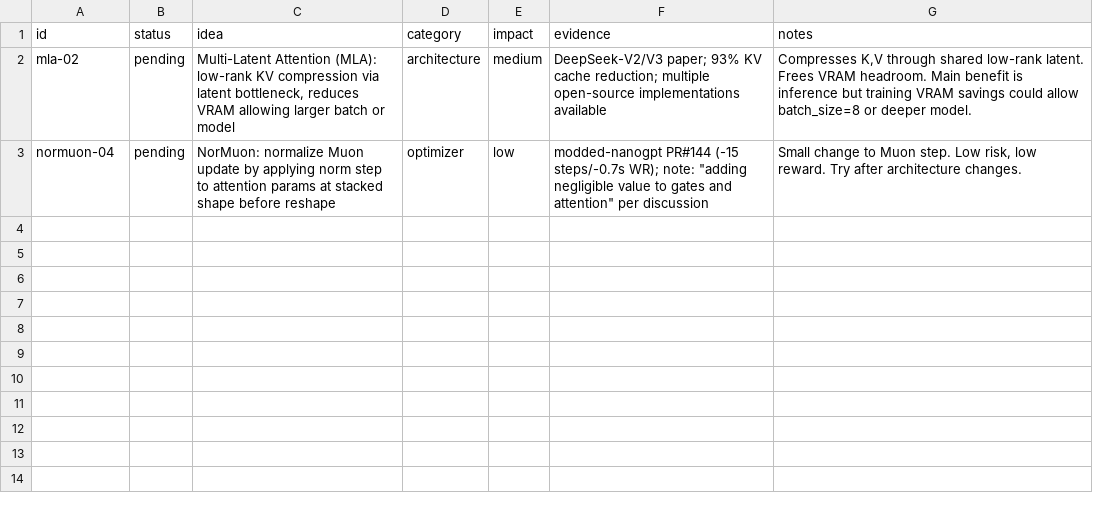
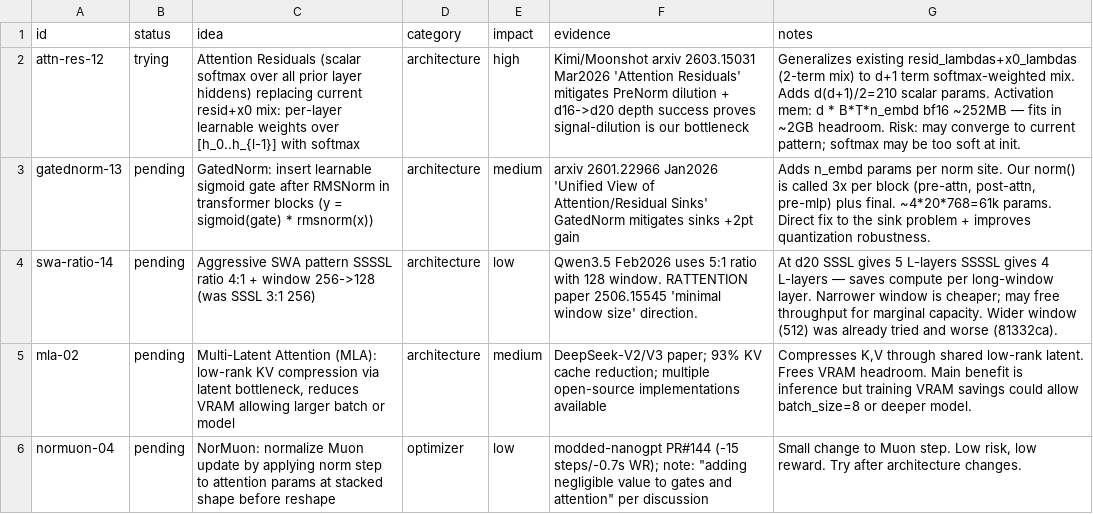
Before and after one commit to Djordje-Stojanovic/TrainRTX5070_200MTokens, a TSV file: ideas.tsv, drawn as a sheet; the diff names each change by its address in the sheet, - before the commit and + after, or states it on an @@ line.

Commit message:
ideas: queue attn-res-12 (trying), gatednorm-13, swa-ratio-14 from landscape scan

```diff
--- a/ideas.tsv
+++ b/ideas.tsv
+row 2: attn-res-12 | trying | Attention Residuals (scalar softmax over all prior layer hiddens) replacing current resid+x0 mix: per-layer learnable weights over [h_0..h_{l-1}] with softmax | architecture | high | Kimi/Moonshot arxiv 2603.15031 Mar2026 'Attention Residuals' mitigates PreNorm dilution + d16->d20 depth success proves signal-dilution is our bottleneck | Generalizes existing resid_lambdas+x0_lambdas (2-term mix) to d+1 term softmax-weighted mix. Adds d(d+1)/2=210 scalar params. Activation mem: d * B*T*n_embd bf16 ~252MB — fits in ~2GB headroom. Risk: may converge to current pattern; softmax may be too soft at init.
+row 3: gatednorm-13 | pending | GatedNorm: insert learnable sigmoid gate after RMSNorm in transformer blocks (y = sigmoid(gate) * rmsnorm(x)) | architecture | medium | arxiv 2601.22966 Jan2026 'Unified View of Attention/Residual Sinks' GatedNorm mitigates sinks +2pt gain | Adds n_embd params per norm site. Our norm() is called 3x per block (pre-attn, post-attn, pre-mlp) plus final. ~4*20*768=61k params. Direct fix to the sink problem + improves quantization robustness.
+row 4: swa-ratio-14 | pending | Aggressive SWA pattern SSSSL ratio 4:1 + window 256->128 (was SSSL 3:1 256) | architecture | low | Qwen3.5 Feb2026 uses 5:1 ratio with 128 window. RATTENTION paper 2506.15545 'minimal window size' direction. | At d20 SSSL gives 5 L-layers SSSSL gives 4 L-layers — saves compute per long-window layer. Narrower window is cheaper; may free throughput for marginal capacity. Wider window (512) was already tried and worse (81332ca).
```
